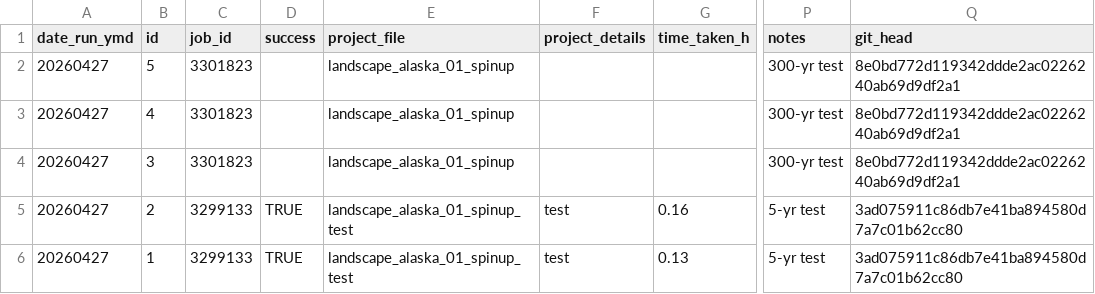
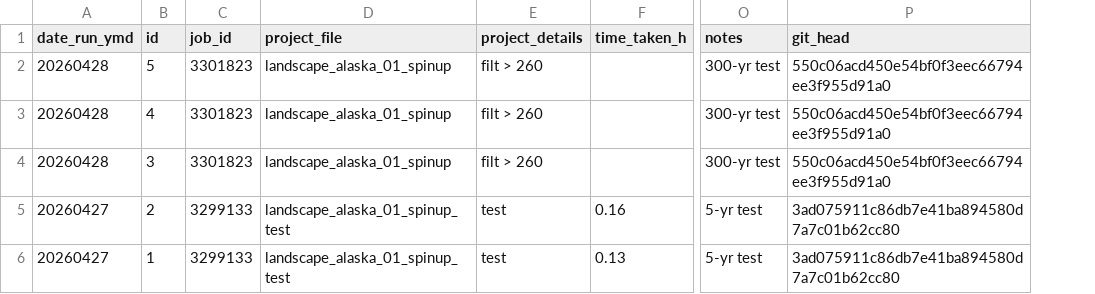
Before and after one commit to QuinnAsena/landscape_init_ak_can, a CSV file: model_tracking.csv, drawn as a sheet; only a part is shown, gaps mark what is left out; removed rows and columns are numbered as before the commit, all else as after; the diff names each change by its address in the sheet, - before the commit and + after, or states it on an @@ line.

```diff
--- a/model_tracking.csv
+++ b/model_tracking.csv
-column D (success), rows 5-6: TRUE | TRUE
-A2:A4 (date_run_ymd): 20260427
+A2:A4 (date_run_ymd): 20260428
-E2:E4 (project_details): (empty)
+E2:E4 (project_details): filt > 260
-P2:P4 (git_head): 8e0bd772d119342ddde2ac0226240ab69d9df2a1
+P2:P4 (git_head): 550c06acd450e54bf0f3eec66794ee3f955d91a0
```
Also changed, not shown: 5 other files.
